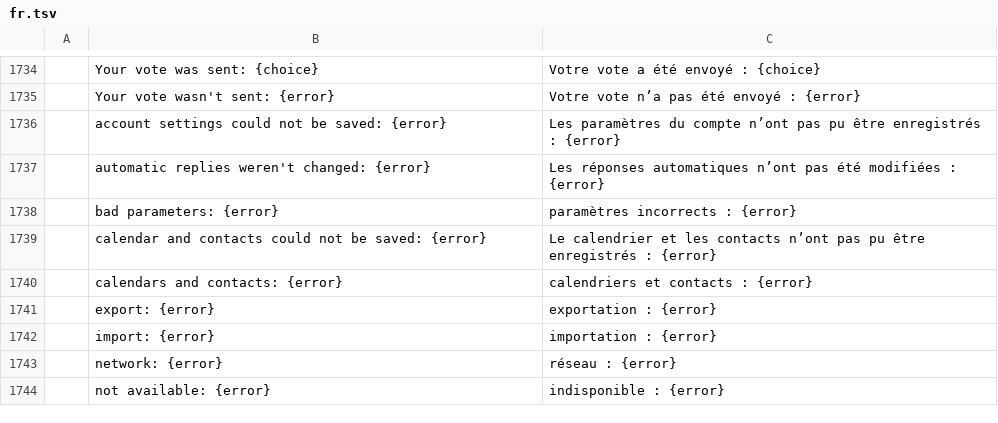
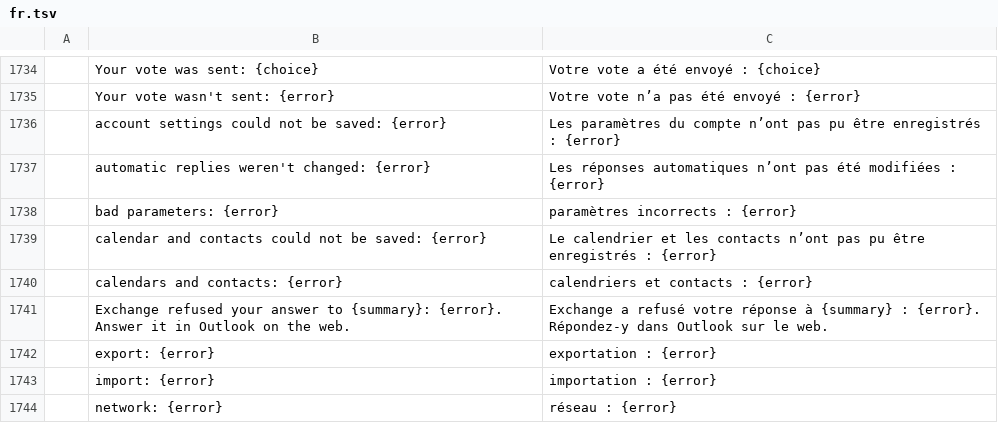
Before and after one commit to dgaudin/quatrelle, a TSV file: crates/ui-egui/src/i18n/fr.tsv, drawn as a sheet; only a part is shown, gaps mark what is left out; the shorter side is filled out with more unchanged rows; the diff names each change by its address in the sheet, - before the commit and + after, or states it on an @@ line.

```diff
--- a/crates/ui-egui/src/i18n/fr.tsv
+++ b/crates/ui-egui/src/i18n/fr.tsv
+row 1741:  | Exchange refused your answer to {summary}: {error}. Answer it in Outlook on the web. | Exchange a refusé votre réponse à {summary} : {error}. Répondez-y dans Outlook sur le web.
```
Also changed, not shown: crates/ui-egui/src/i18n/de.tsv, crates/ui-egui/src/i18n/es.tsv, 22 other files.
